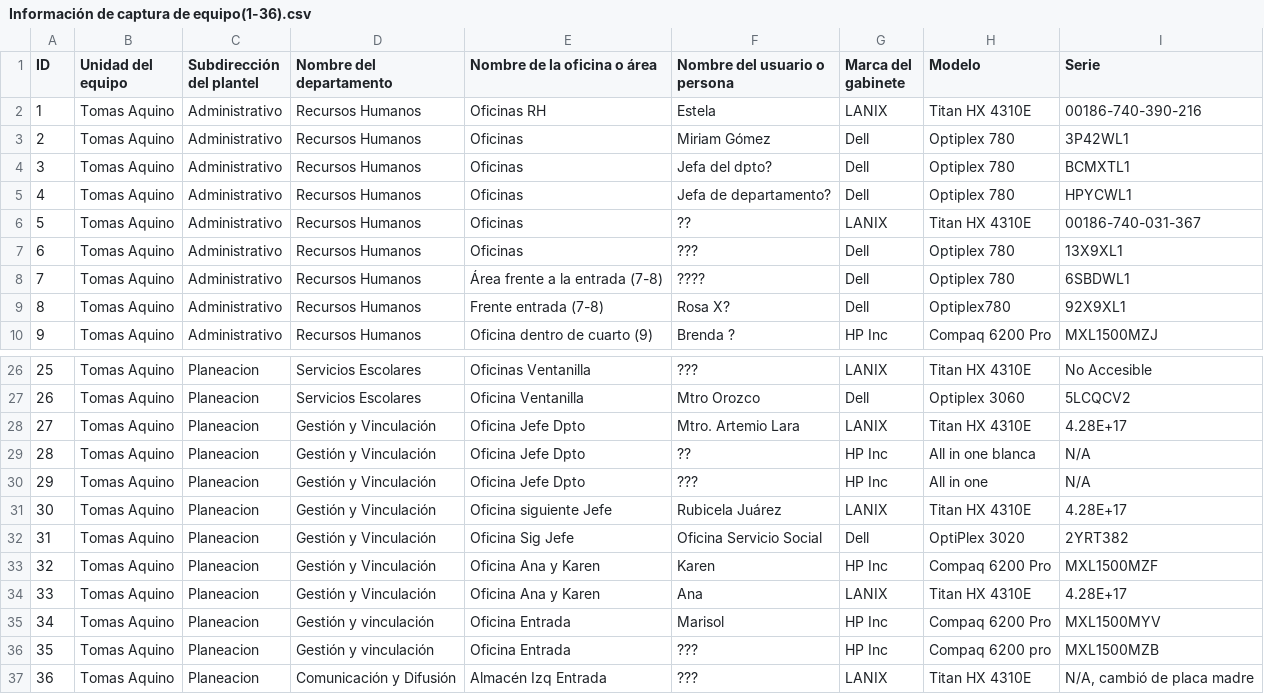
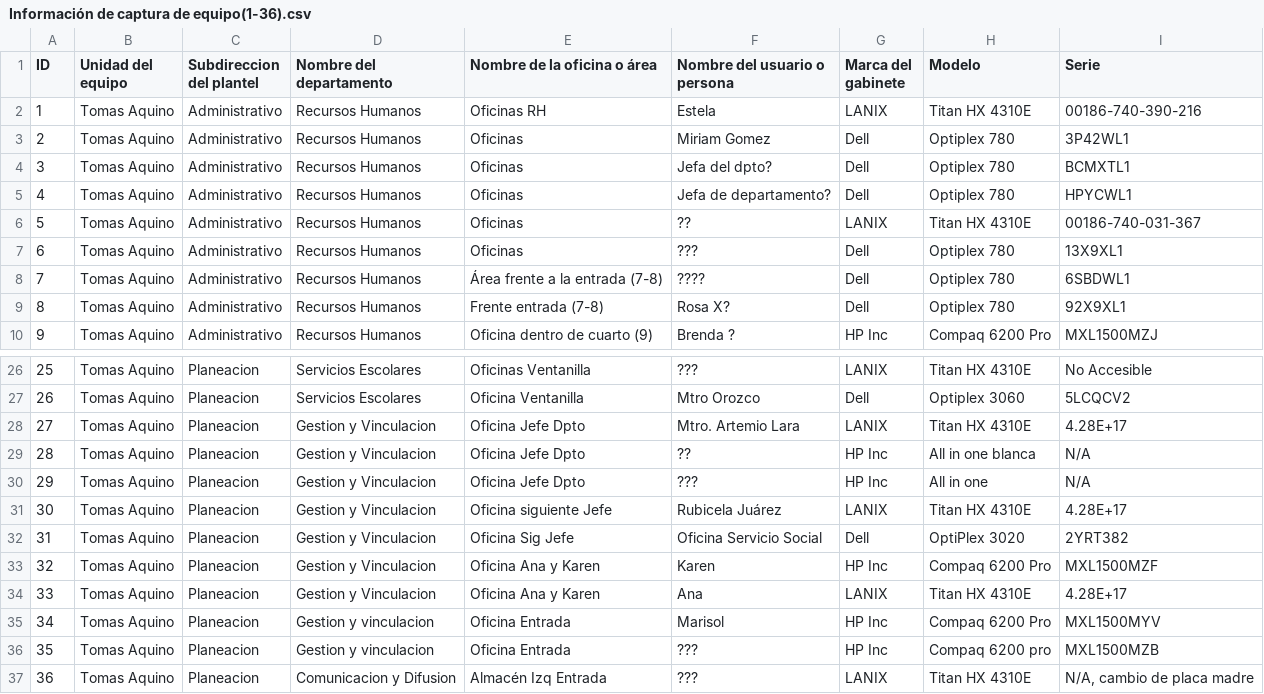
Before and after one commit to AdrianCortez000/csvinternos, a CSV file: Información de captura de equipo(1-36).csv, drawn as a sheet; only a part is shown, gaps mark what is left out; the diff names each change by its address in the sheet, - before the commit and + after, or states it on an @@ line.

Commit message:
Add files via upload

```diff
--- a/Información de captura de equipo(1-36).csv
+++ b/Información de captura de equipo(1-36).csv
-C1: Subdirección del plantel
+C1: Subdireccion del plantel
-F3 (Nombre del usuario o persona): Miriam Gómez
+F3 (Nombre del usuario o persona): Miriam Gomez
-H9 (Modelo): Optiplex780
+H9 (Modelo): Optiplex 780
-D28:D34 (Nombre del departamento): Gestión y Vinculación
+D28:D34 (Nombre del departamento): Gestion y Vinculacion
-D35:D36 (Nombre del departamento): Gestión y vinculación
+D35:D36 (Nombre del departamento): Gestion y vinculacion
-D37 (Nombre del departamento): Comunicación y Difusión
+D37 (Nombre del departamento): Comunicacion y Difusion
-I37 (Serie): N/A, cambió de placa madre
+I37 (Serie): N/A, cambio de placa madre
```
